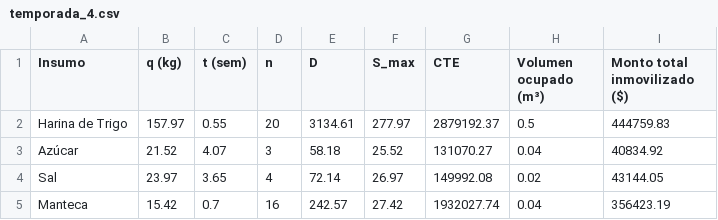
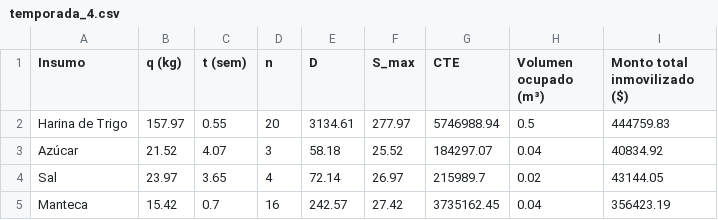
Before and after one commit to emiliafernanndez/IO-TPI, a CSV file: inventory_plan/temporada_4.csv, drawn as a sheet.

```diff
--- a/inventory_plan/temporada_4.csv
+++ b/inventory_plan/temporada_4.csv
@@ -1,5 +1,5 @@
 Insumo,q (kg),t (sem),n,D,S_max,CTE,Volumen ocupado (m³),Monto total inmovilizado ($)
-Harina de Trigo,157.97,0.55,20,3134.61,277.97,2879192.37,0.5,444759.83
-Azúcar,21.52,4.07,3,58.18,25.52,131070.27,0.04,40834.92
-Sal,23.97,3.65,4,72.14,26.97,149992.08,0.02,43144.05
-Manteca,15.42,0.7,16,242.57,27.42,1932027.74,0.04,356423.19
+Harina de Trigo,157.97,0.55,20,3134.61,277.97,5746988.94,0.5,444759.83
+Azúcar,21.52,4.07,3,58.18,25.52,184297.07,0.04,40834.92
+Sal,23.97,3.65,4,72.14,26.97,215989.7,0.02,43144.05
+Manteca,15.42,0.7,16,242.57,27.42,3735162.45,0.04,356423.19
```
Also changed, not shown: inventory_plan/temporada_1.csv, inventory_plan/temporada_2.csv, 2 other files.
